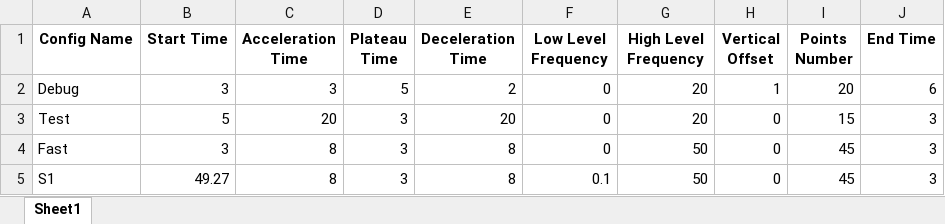
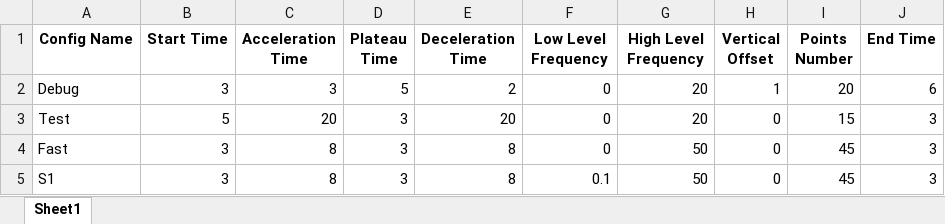
Before and after one commit to PashaIanko/DeltaCP-Application, an Excel workbook: SignalGenerationConfigs/UserSignalConfigs/SignalConfigs.xlsx, sheet Sheet1, drawn as a sheet; values as stored, in another font and other column widths than the file's, no borders; the diff names each change by its address in the sheet, - before the commit and + after, or states it on an @@ line.

```diff
--- a/SignalGenerationConfigs/UserSignalConfigs/SignalConfigs.xlsx (sheet Sheet1)
+++ b/SignalGenerationConfigs/UserSignalConfigs/SignalConfigs.xlsx (sheet Sheet1)
-B5 (Start Time): 49.27
+B5 (Start Time): 3
```
Also changed, not shown: SignalGenerationConfigs/DynamicPointsDensitySignalConfigs/SignalConfigs.xlsx, 6 other files.
